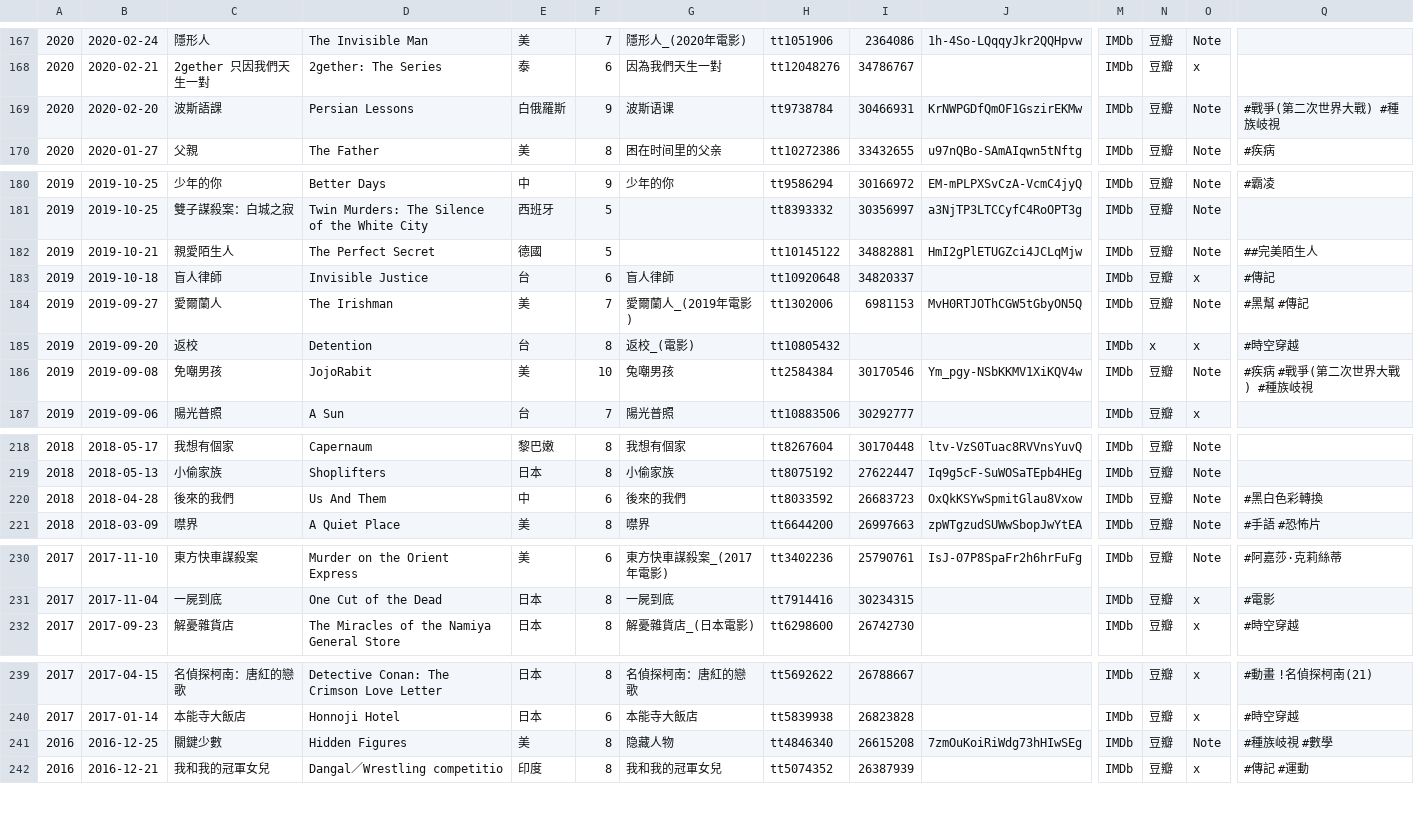
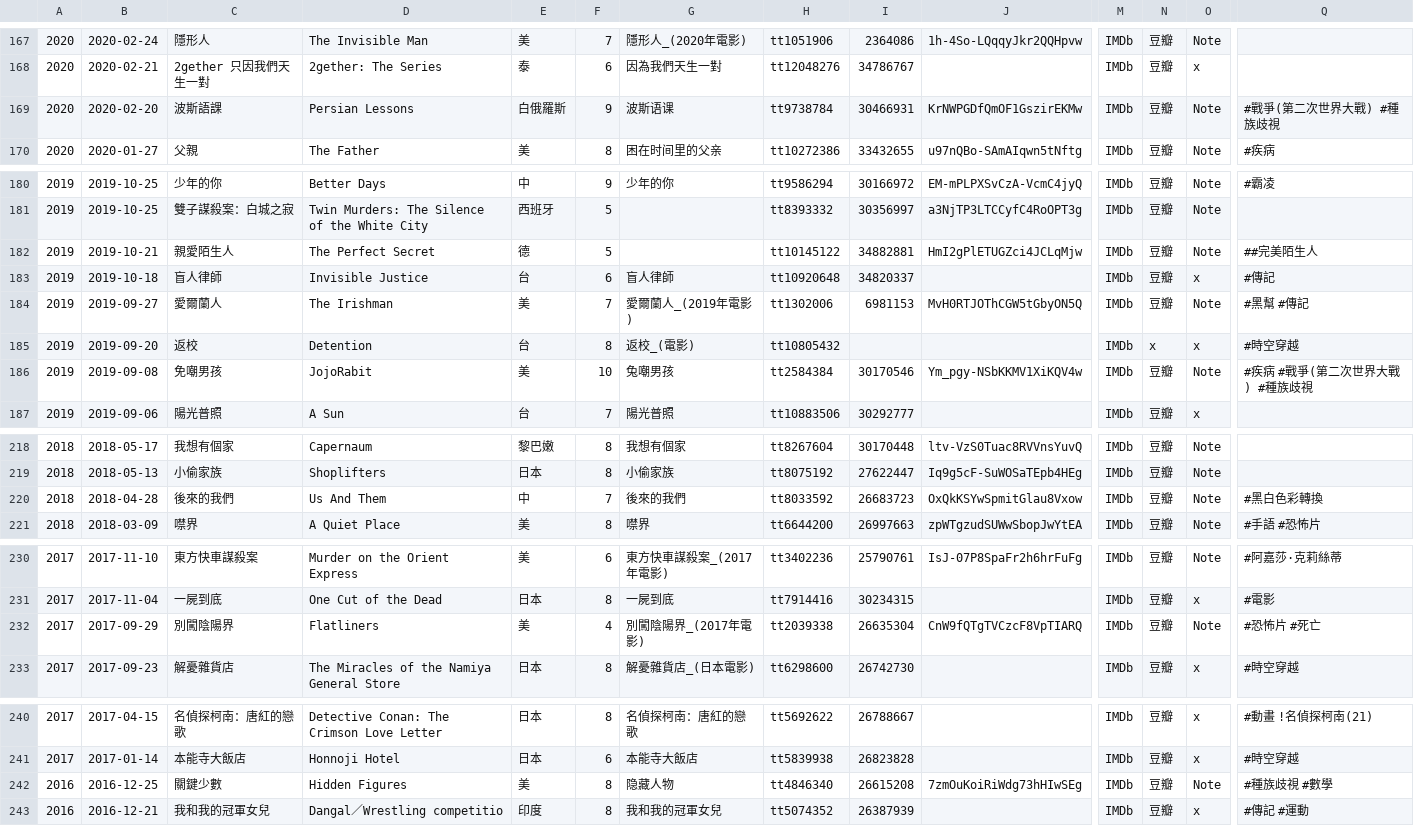
Before and after one commit to shinjia/my_film, a CSV file: v1.c/install/data.csv, drawn as a sheet; only a part is shown, gaps mark what is left out; addresses are those after the commit; rows hold the shown columns only; the diff covers the shown part only; the diff names each change by its address in the sheet, - before the commit and + after, or states it on an @@ line.

```diff
--- a/v1.c/install/data.csv
+++ b/v1.c/install/data.csv
-Q169: #戰爭(第二次世界大戰) #種族岐視
+Q169: #戰爭(第二次世界大戰) #種族歧視
-E182: 德國
+E182: 德
-Q186: #疾病 #戰爭(第二次世界大戰) #種族岐視
+Q186: #疾病 #戰爭(第二次世界大戰) #種族歧視
-F220: 6
+F220: 7
+row 232: 2017 | 2017-09-29 | 別闖陰陽界 | Flatliners | 美 | 4 | 別闖陰陽界_(2017年電影) | tt2039338 | 26635304 | CnW9fQTgTVCzcF8VpTIARQ | IMDb | 豆瓣 | Note | #恐怖片 #死亡
-Q242: #種族岐視 #數學
+Q242: #種族歧視 #數學
```
Also changed, not shown: 6 edited cells elsewhere in this file, 4 other files.
